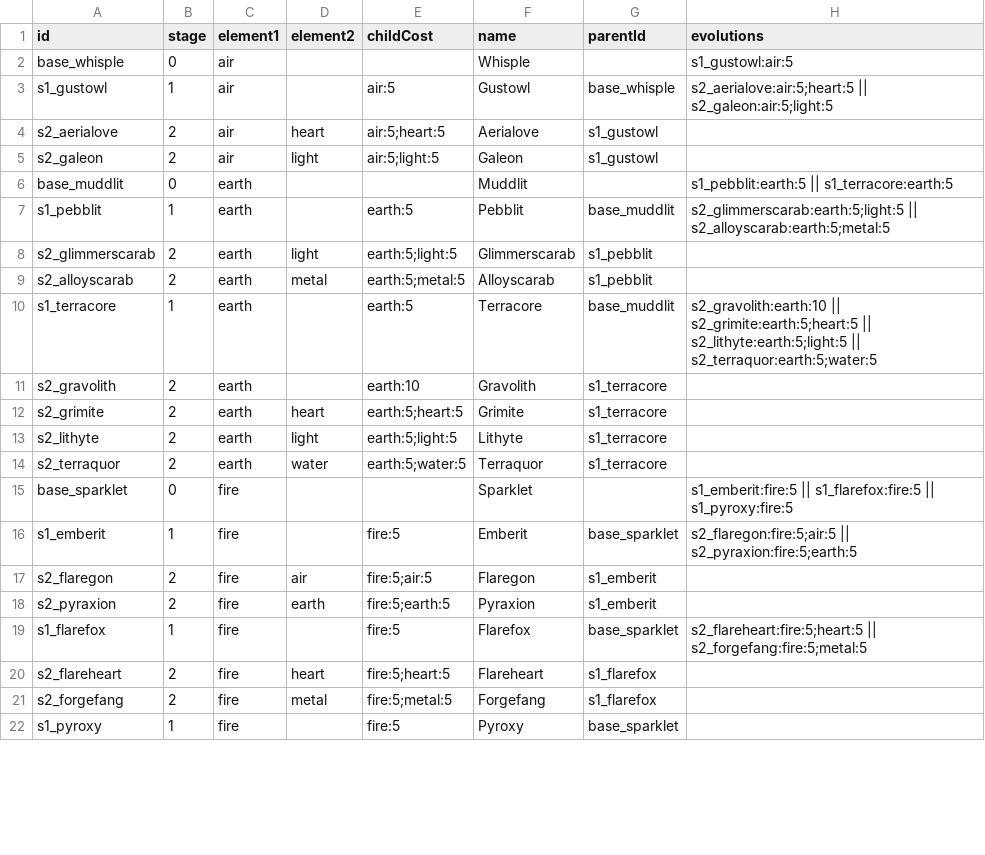
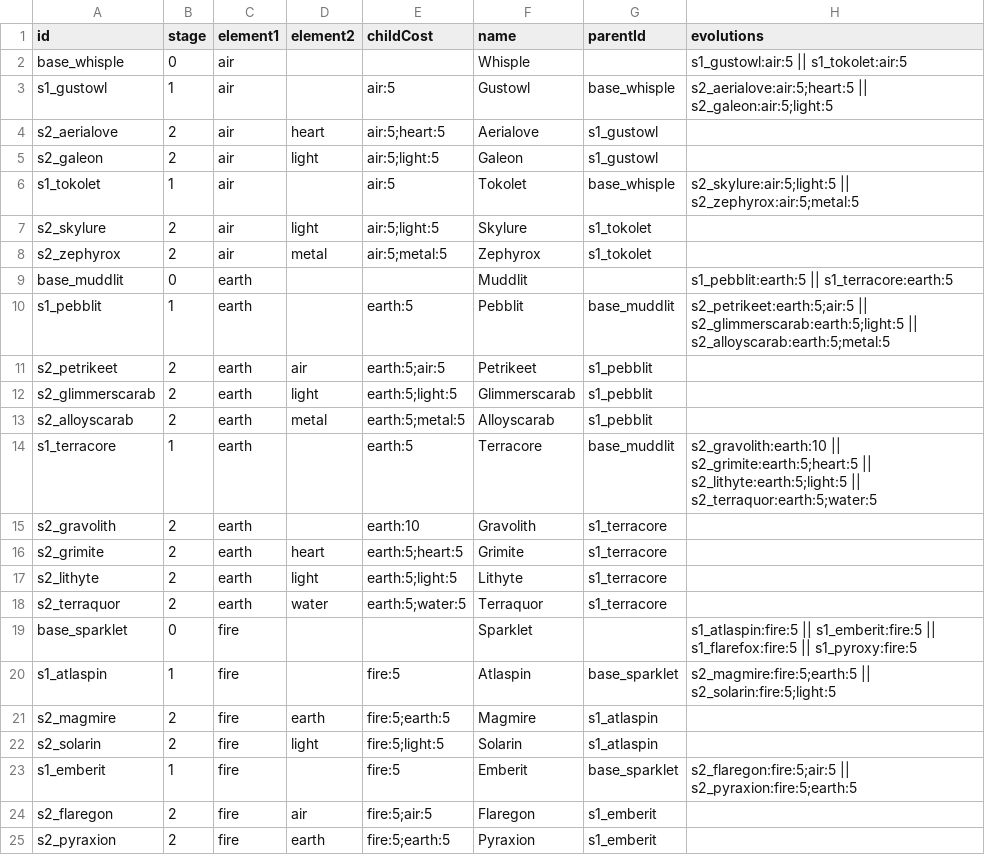
Before and after one commit to codyslagle/habit-creatures, a CSV file: public/data/species.csv, drawn as a sheet; only a part is shown; the shorter side is filled out with more unchanged rows; the diff covers the shown part only.

```diff
--- a/public/data/species.csv
+++ b/public/data/species.csv
@@ -1,3 +1,3 @@
 id,stage,element1,element2,childCost,name,parentId,evolutions
-base_whisple,0,air,,,Whisple,,s1_gustowl:air:5
+base_whisple,0,air,,,Whisple,,s1_gustowl:air:5 || s1_tokolet:air:5
 s1_gustowl,1,air,,air:5,Gustowl,base_whisple,s2_aerialove:air:5;heart:5 || s2_galeon:air:5;light:5
@@ -5,4 +5,8 @@ s2_aerialove,2,air,heart,air:5;heart:5,Aerialove,s1_gustowl,
 s2_galeon,2,air,light,air:5;light:5,Galeon,s1_gustowl,
+s1_tokolet,1,air,,air:5,Tokolet,base_whisple,s2_skylure:air:5;light:5 || s2_zephyrox:air:5;metal:5
+s2_skylure,2,air,light,air:5;light:5,Skylure,s1_tokolet,
+s2_zephyrox,2,air,metal,air:5;metal:5,Zephyrox,s1_tokolet,
 base_muddlit,0,earth,,,Muddlit ,,s1_pebblit:earth:5 || s1_terracore:earth:5
-s1_pebblit,1,earth,,earth:5,Pebblit,base_muddlit,s2_glimmerscarab:earth:5;light:5 || s2_alloyscarab:earth:5;metal:5
+s1_pebblit,1,earth,,earth:5,Pebblit,base_muddlit,s2_petrikeet:earth:5;air:5 || s2_glimmerscarab:earth:5;light:5 || s2_alloyscarab:earth:5;metal:5
+s2_petrikeet,2,earth,air,earth:5;air:5,Petrikeet,s1_pebblit,
 s2_glimmerscarab,2,earth,light,earth:5;light:5,Glimmerscarab,s1_pebblit,
@@ -14,3 +18,6 @@ s2_lithyte,2,earth,light,earth:5;light:5,Lithyte,s1_terracore,
 s2_terraquor,2,earth,water,earth:5;water:5,Terraquor,s1_terracore,
-base_sparklet,0,fire,,,Sparklet,,s1_emberit:fire:5 || s1_flarefox:fire:5 || s1_pyroxy:fire:5
+base_sparklet,0,fire,,,Sparklet,,s1_atlaspin:fire:5 || s1_emberit:fire:5 || s1_flarefox:fire:5 || s1_pyroxy:fire:5
+s1_atlaspin,1,fire,,fire:5,Atlaspin,base_sparklet,s2_magmire:fire:5;earth:5 || s2_solarin:fire:5;light:5
+s2_magmire,2,fire,earth,fire:5;earth:5,Magmire,s1_atlaspin,
+s2_solarin,2,fire,light,fire:5;light:5,Solarin,s1_atlaspin,
 s1_emberit,1,fire,,fire:5,Emberit,base_sparklet,s2_flaregon:fire:5;air:5 || s2_pyraxion:fire:5;earth:5
```
Also changed, not shown: 11 added rows and 4 edited cells elsewhere in this file.
